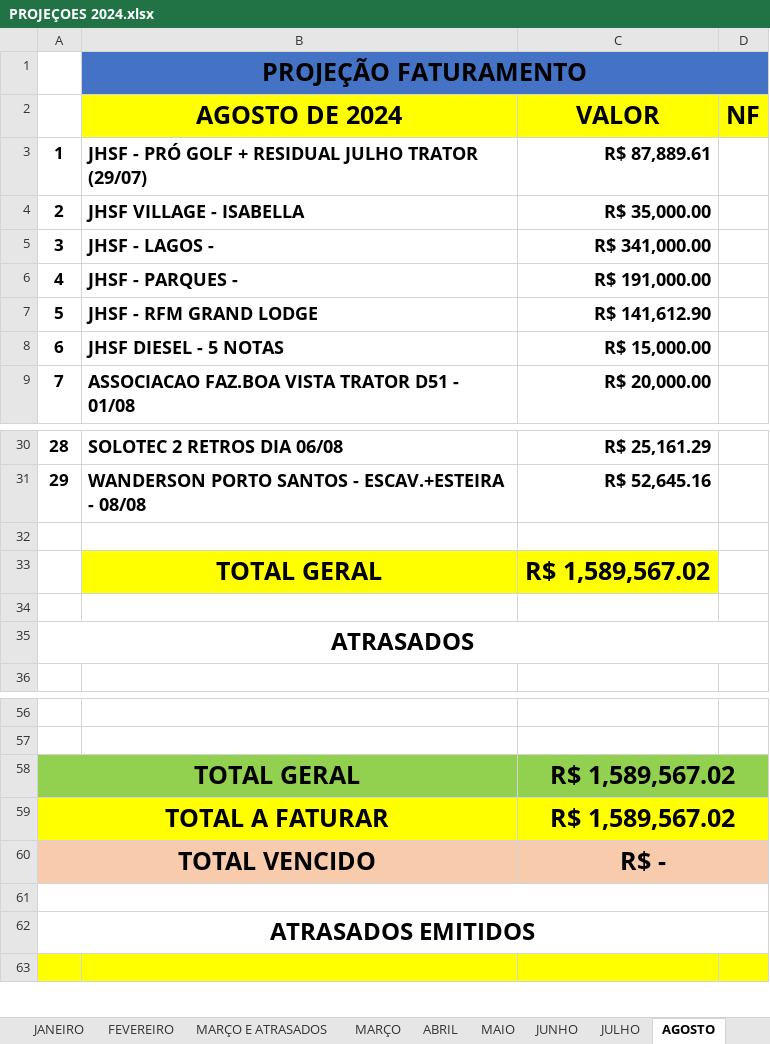
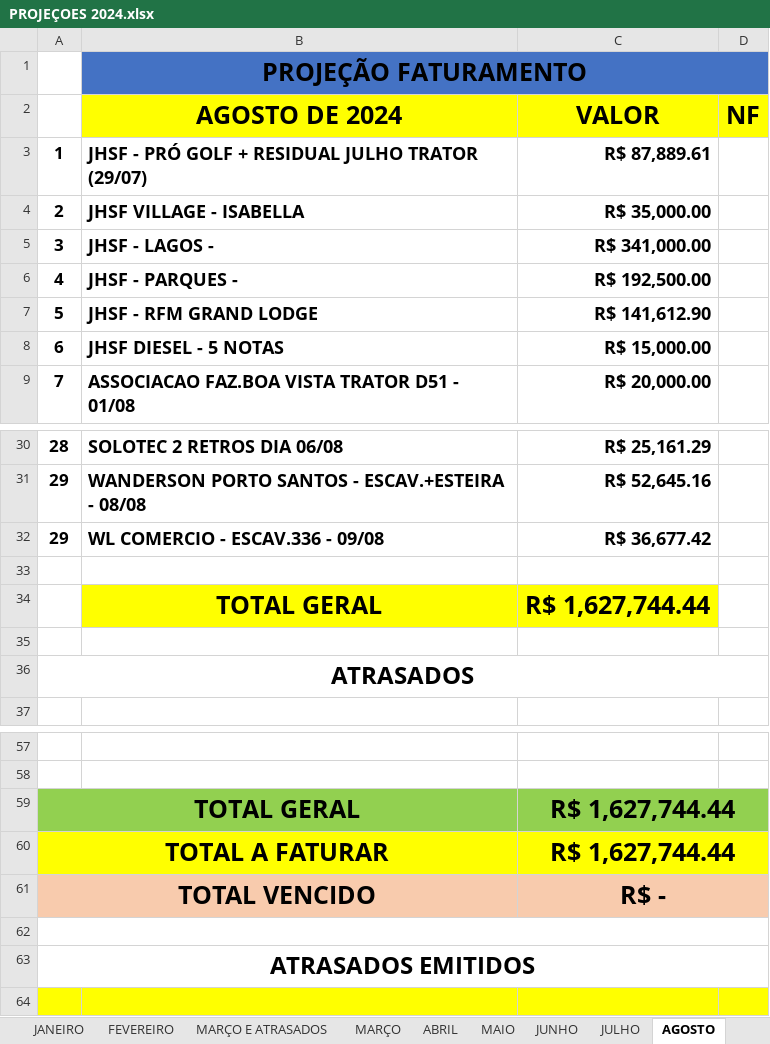
Before and after one commit to CamaconConstrucoes/Projecoes, an Excel workbook: PROJEÇOES 2024.xlsx, sheet AGOSTO, drawn as a sheet; only a part is shown, gaps mark what is left out; values as stored, in another font and other column widths than the file's, no borders; addresses are those after the commit; the diff names each change by its address in the sheet, - before the commit and + after, or states it on an @@ line.

```diff
--- a/PROJEÇOES 2024.xlsx (sheet AGOSTO)
+++ b/PROJEÇOES 2024.xlsx (sheet AGOSTO)
-C6 (VALOR): R$ 191,000.00
+C6 (VALOR): R$ 192,500.00
+row 32: 29 | WL COMERCIO - ESCAV.336 - 09/08 | R$ 36,677.42
-C34 (VALOR): R$ 1,589,567.02
+C34 (VALOR): R$ 1,627,744.44
-C59:C60 (VALOR): R$ 1,589,567.02
+C59:C60 (VALOR): R$ 1,627,744.44
```
Also changed, not shown: sheet JULHO, formulas that keep their value, 1 other file.
